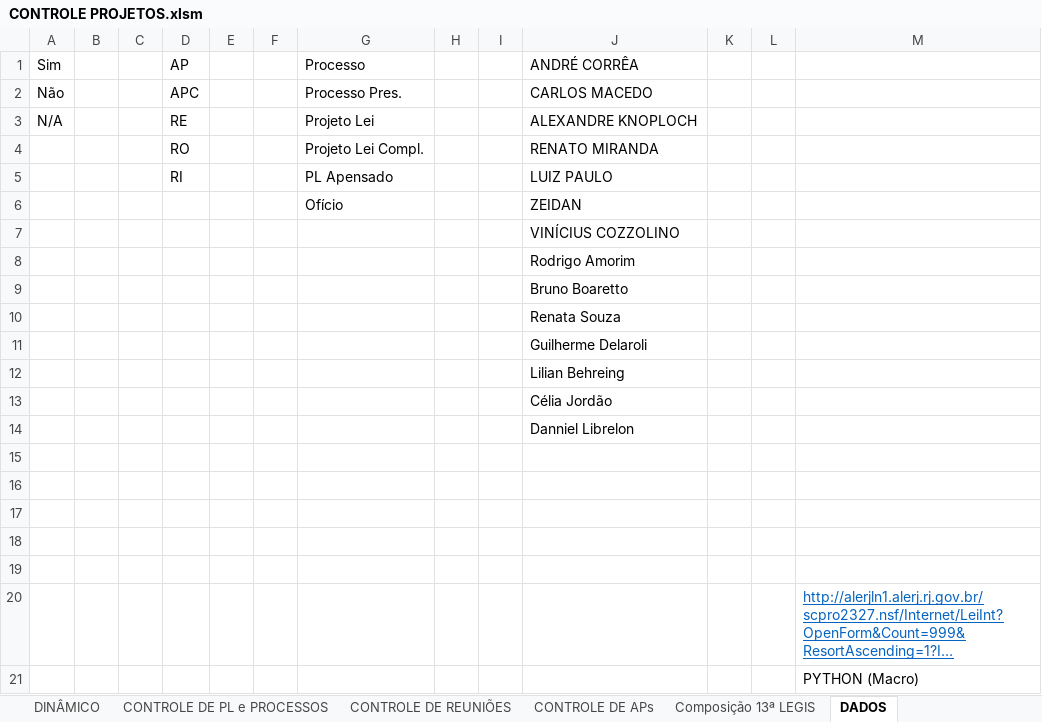
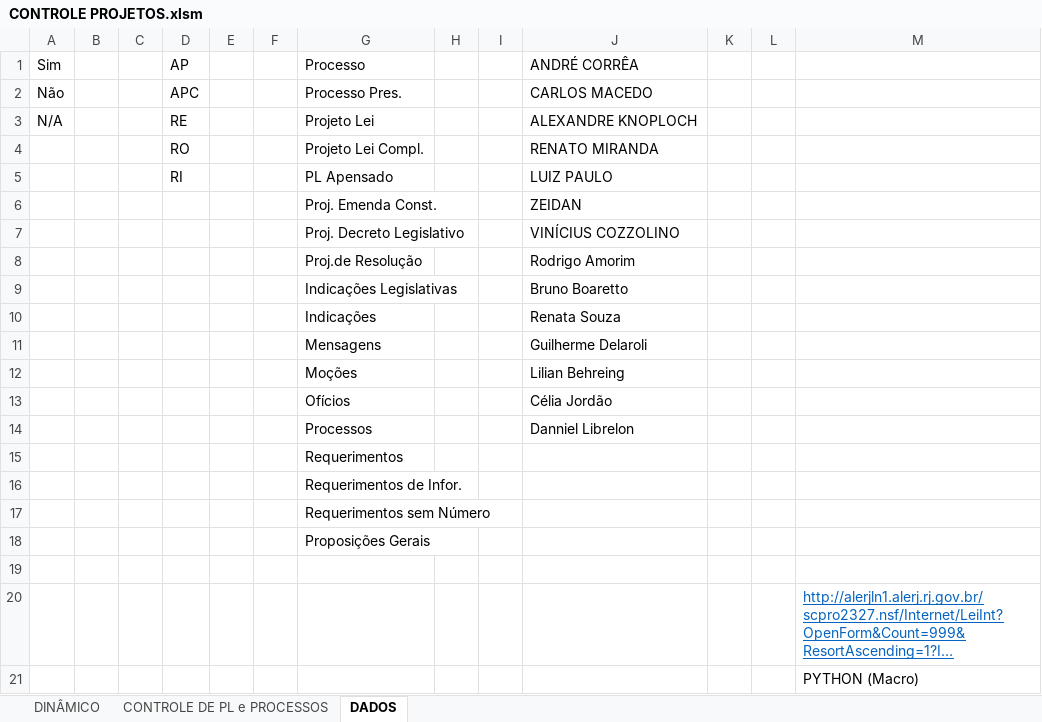
Before and after one commit to gfdarj/gera_apoiamento, an Excel workbook: CONTROLE PROJETOS.xlsm, sheet DADOS, drawn as a sheet; only a part is shown; long unchanged cells end in …; values as stored, in another font and other column widths than the file's, no borders; the diff names each change by its address in the sheet, - before the commit and + after, or states it on an @@ line.

```diff
--- a/CONTROLE PROJETOS.xlsm (sheet DADOS)
+++ b/CONTROLE PROJETOS.xlsm (sheet DADOS)
-sheet tab: CONTROLE DE REUNIÕES
-sheet tab: CONTROLE DE APs
-sheet tab: Composição 13ª LEGIS
-G6 (Processo): Ofício
+G6 (Processo): Proj. Emenda Const.
-G7 (Processo): (empty)
+G7 (Processo): Proj. Decreto Legislativo
-G8 (Processo): (empty)
+G8 (Processo): Proj.de Resolução
-G9 (Processo): (empty)
+G9 (Processo): Indicações Legislativas
-G10 (Processo): (empty)
+G10 (Processo): Indicações
-G11 (Processo): (empty)
+G11 (Processo): Mensagens
-G12 (Processo): (empty)
+G12 (Processo): Moções
-G13 (Processo): (empty)
+G13 (Processo): Ofícios
-G14 (Processo): (empty)
+G14 (Processo): Processos
-G15 (Processo): (empty)
+G15 (Processo): Requerimentos
-G16 (Processo): (empty)
+G16 (Processo): Requerimentos de Infor.
-G17 (Processo): (empty)
+G17 (Processo): Requerimentos sem Número
-G18 (Processo): (empty)
+G18 (Processo): Proposições Gerais
```
Also changed, not shown: sheet CONTROLE DE PL e PROCESSOS, sheet DINÂMICO, hidden cells, 6 other files.
